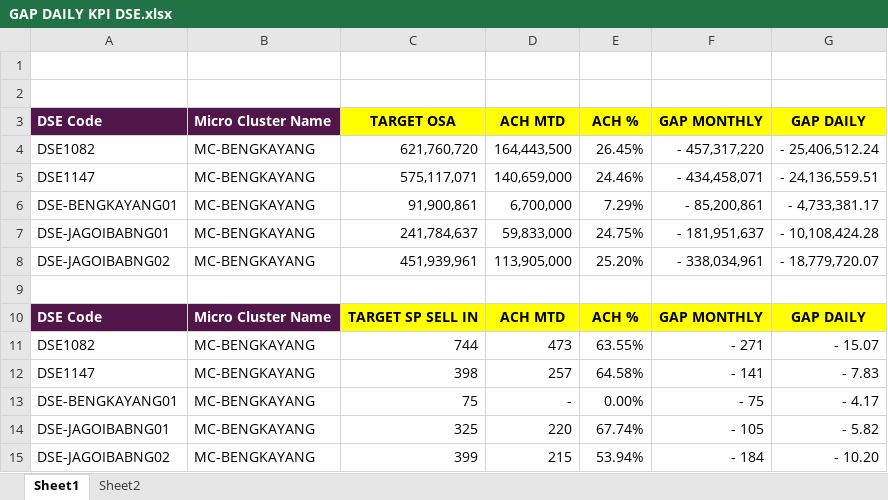
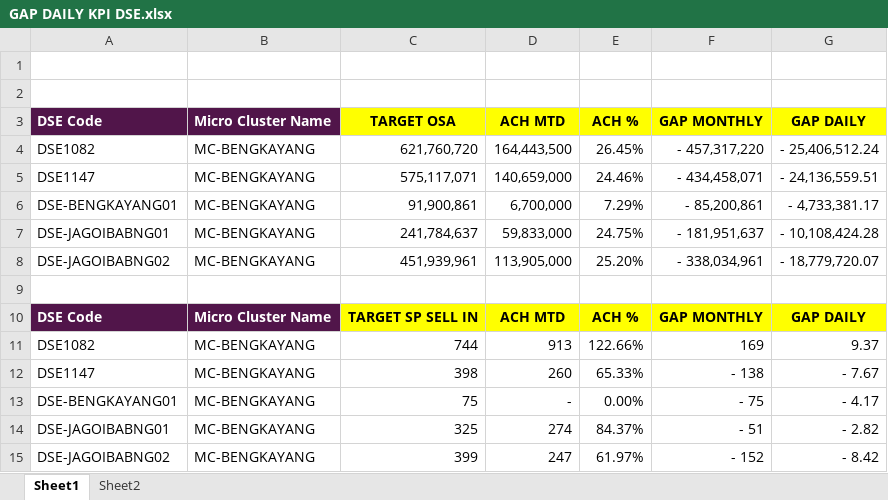
Before and after one commit to heryirwansyah05-cpu/Dashboard_Bengkayang, an Excel workbook: GAP DAILY KPI DSE.xlsx, sheet Sheet1, drawn as a sheet; values as stored, in another font and other column widths than the file's, no borders; conditional formats not drawn; the diff names each change by its address in the sheet, - before the commit and + after, or states it on an @@ line.

Commit message:
Update data terbaru

```diff
--- a/GAP DAILY KPI DSE.xlsx (sheet Sheet1)
+++ b/GAP DAILY KPI DSE.xlsx (sheet Sheet1)
-D11 (ACH MTD): 473
+D11 (ACH MTD): 913
-E11 (ACH %): 63.55%
+E11 (ACH %): 122.66%
-F11 (GAP MONTHLY): - 271
+F11 (GAP MONTHLY): 169
-G11 (GAP DAILY): - 15.07
+G11 (GAP DAILY): 9.37
-D12 (ACH MTD): 257
+D12 (ACH MTD): 260
-E12 (ACH %): 64.58%
+E12 (ACH %): 65.33%
-F12 (GAP MONTHLY): - 141
+F12 (GAP MONTHLY): - 138
-G12 (GAP DAILY): - 7.83
+G12 (GAP DAILY): - 7.67
-D14 (ACH MTD): 220
+D14 (ACH MTD): 274
-E14 (ACH %): 67.74%
+E14 (ACH %): 84.37%
-F14 (GAP MONTHLY): - 105
+F14 (GAP MONTHLY): - 51
-G14 (GAP DAILY): - 5.82
+G14 (GAP DAILY): - 2.82
-D15 (ACH MTD): 215
+D15 (ACH MTD): 247
-E15 (ACH %): 53.94%
+E15 (ACH %): 61.97%
-F15 (GAP MONTHLY): - 184
+F15 (GAP MONTHLY): - 152
-G15 (GAP DAILY): - 10.20
+G15 (GAP DAILY): - 8.42
```
Also changed, not shown: DETAIL OUTLET.xlsx, MS BENGKAYANG 19 JULI 2026.xlsx, 1 other file.
